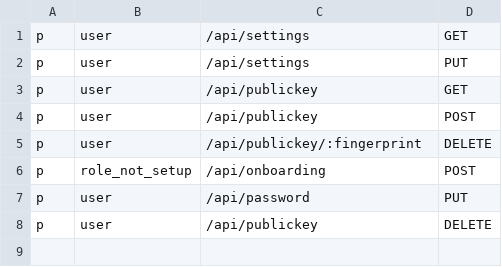
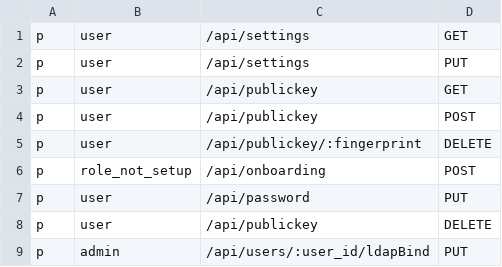
Before and after one commit to NYCU-SDC/clustron-backend, a CSV file: internal/setting/policy.csv, drawn as a sheet; the diff names each change by its address in the sheet, - before the commit and + after, or states it on an @@ line.

Commit message:
feat: implement LDAP user binding endpoint and validation

```diff
--- a/internal/setting/policy.csv
+++ b/internal/setting/policy.csv
+row 9: p | admin | /api/users/:user_id/ldapBind | PUT
```
Also changed, not shown: 15 other files.
